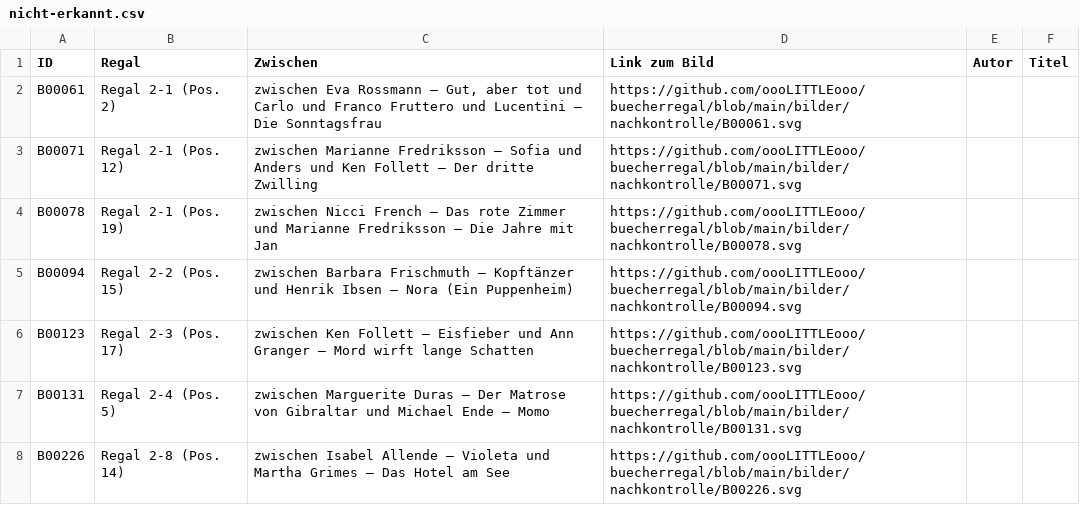
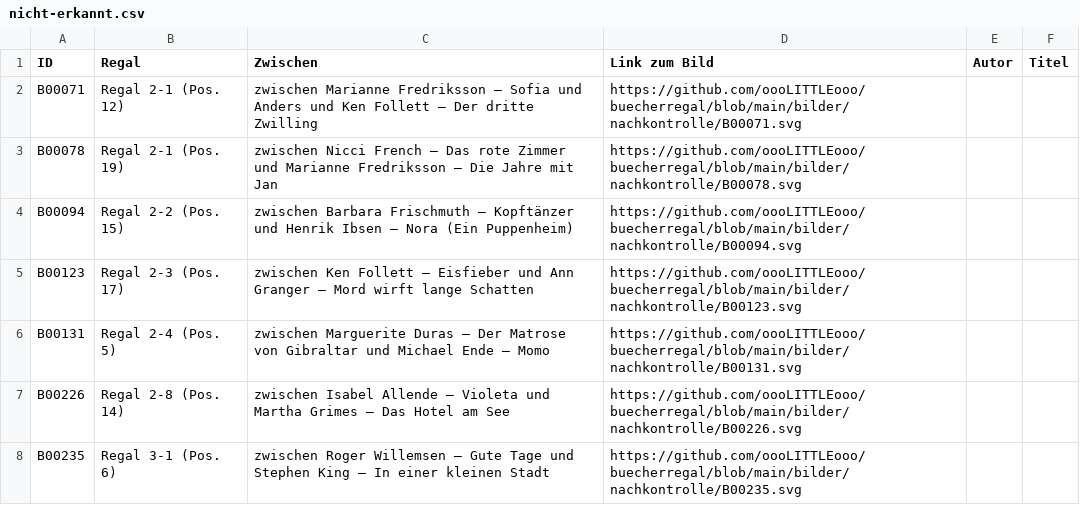
Before and after one commit to oooLITTLEooo/buecherregal, a CSV file: daten/nachkontrolle/nicht-erkannt.csv, drawn as a sheet; only a part is shown; the shorter side is filled out with more unchanged rows; the diff names each change by its address in the sheet, - before the commit and + after, or states it on an @@ line.

```diff
--- a/daten/nachkontrolle/nicht-erkannt.csv
+++ b/daten/nachkontrolle/nicht-erkannt.csv
-row 2: B00061 | Regal 2-1 (Pos. 2) | zwischen Eva Rossmann – Gut, aber tot und Carlo und Franco Fruttero und Lucentini – Die Sonntagsfrau | https://github.com/oooLITTLEooo/buecherregal/blob/main/bilder/nachkontrolle/B00061.svg
```
Also changed, not shown: daten/buecher.csv, daten/nachkontrolle/erkannt.csv, 3 other files.
